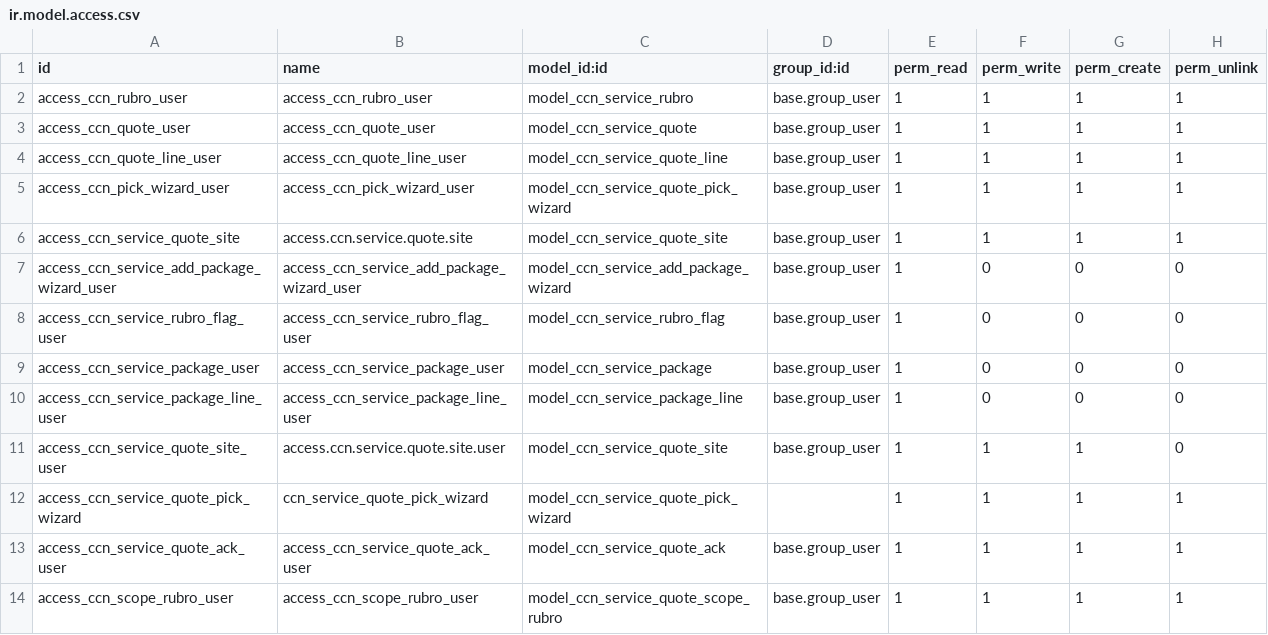
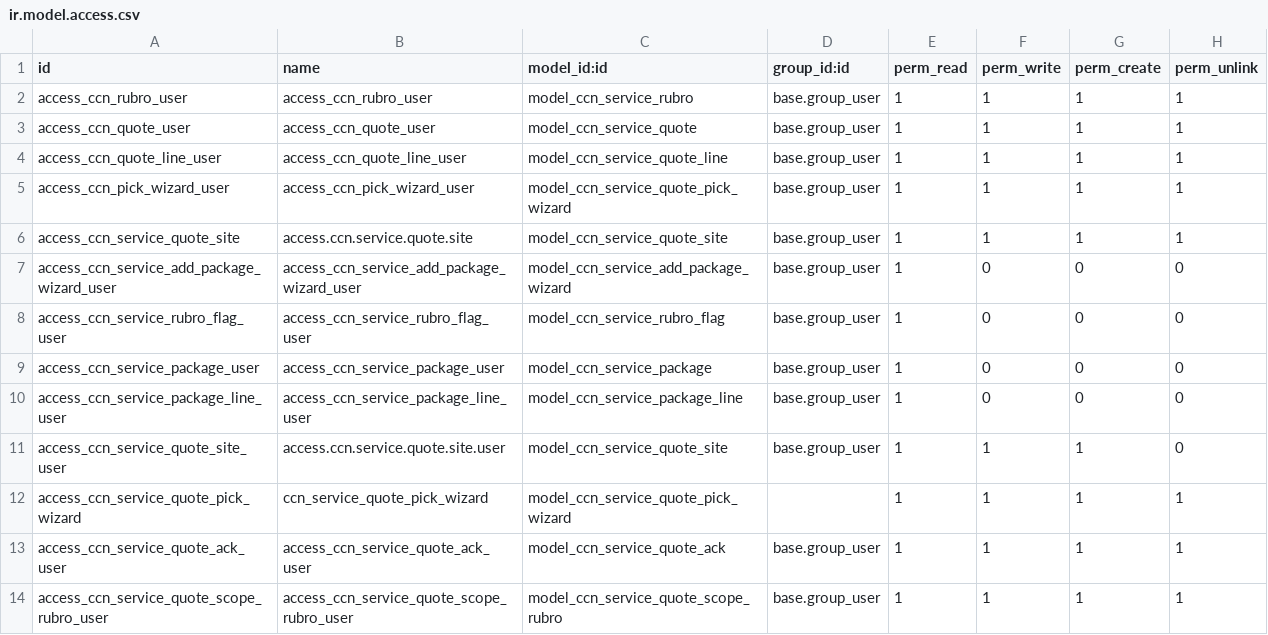
Before and after one commit to cesareo-sepulveda/ccn_service_quote, a CSV file: security/ir.model.access.csv, drawn as a sheet.

```diff
--- a/security/ir.model.access.csv
+++ b/security/ir.model.access.csv
@@ -13,2 +13,2 @@ access_ccn_service_quote_pick_wizard,ccn_service_quote_pick_wizard,model_ccn_ser
 access_ccn_service_quote_ack_user,access_ccn_service_quote_ack_user,model_ccn_service_quote_ack,base.group_user,1,1,1,1
-access_ccn_scope_rubro_user,access_ccn_scope_rubro_user,model_ccn_service_quote_scope_rubro,base.group_user,1,1,1,1
+access_ccn_service_quote_scope_rubro_user,access_ccn_service_quote_scope_rubro_user,model_ccn_service_quote_scope_rubro,base.group_user,1,1,1,1
```
Also changed, not shown: 4 other files.
